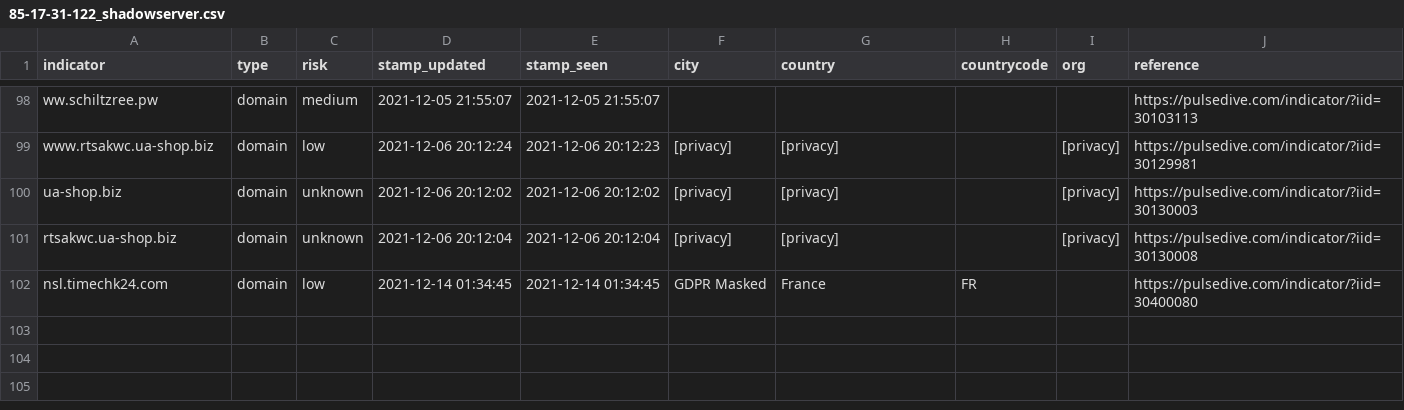
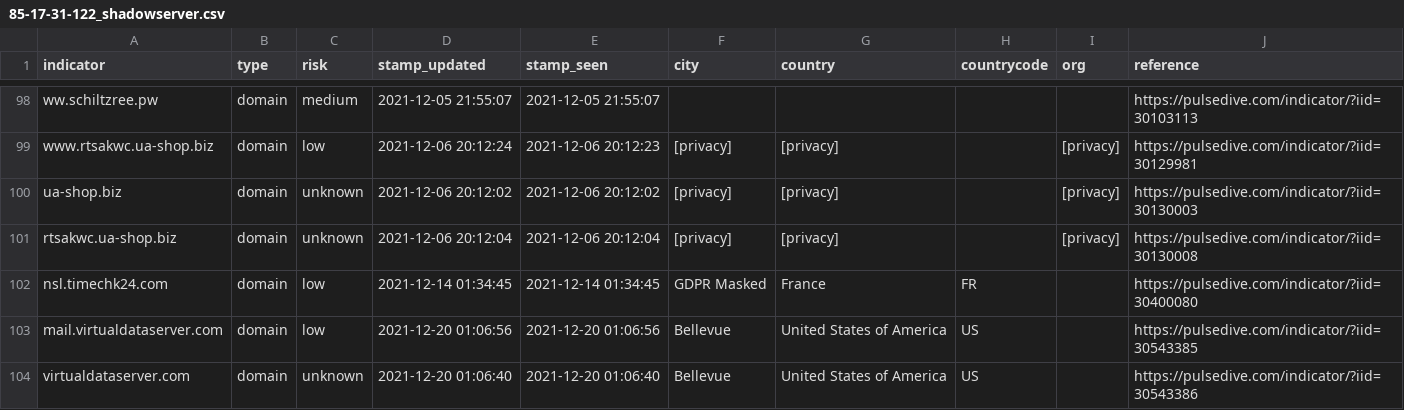
Before and after one commit to idunno101/Hosts_That_idunno, a CSV file: fetch-api-data-action/85-17-31-122_shadowserver.csv, drawn as a sheet; only a part is shown, gaps mark what is left out; the diff names each change by its address in the sheet, - before the commit and + after, or states it on an @@ line.

```diff
--- a/fetch-api-data-action/85-17-31-122_shadowserver.csv
+++ b/fetch-api-data-action/85-17-31-122_shadowserver.csv
+row 103: mail.virtualdataserver.com | domain | low | 2021-12-20 01:06:56 | 2021-12-20 01:06:56 | Bellevue | United States of America | US |  | https://pulsedive.com/indicator/?iid=30543385
+row 104: virtualdataserver.com | domain | unknown | 2021-12-20 01:06:40 | 2021-12-20 01:06:40 | Bellevue | United States of America | US |  | https://pulsedive.com/indicator/?iid=30543386
```
Also changed, not shown: 1 other file.
